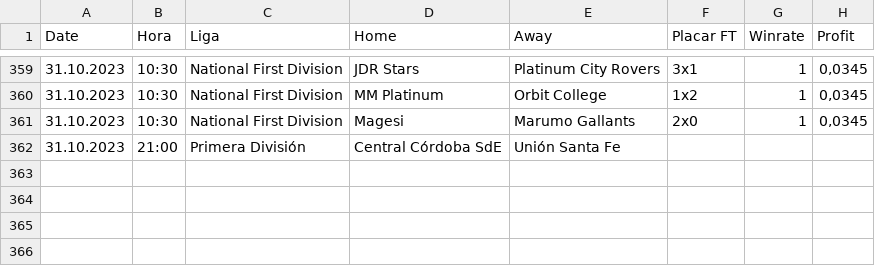
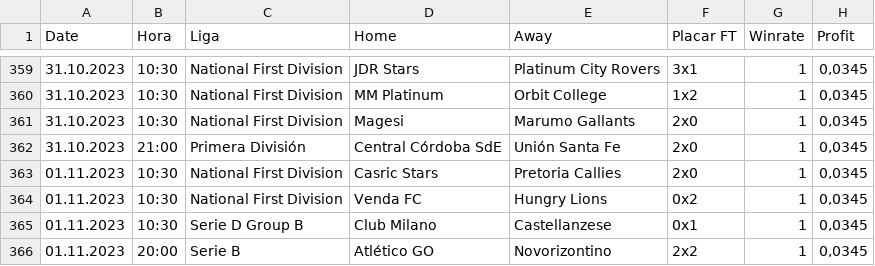
Before and after one commit to scooby75/bdfootball, a CSV file: tips_lay_goleada_visitante_geral.csv, drawn as a sheet; only a part is shown, gaps mark what is left out.

```diff
--- a/tips_lay_goleada_visitante_geral.csv
+++ b/tips_lay_goleada_visitante_geral.csv
@@ -361,2 +361,6 @@ Date,Hora,Liga,Home,Away,Placar FT,Winrate,Profit
 31.10.2023,10:30,National First Division,Magesi,Marumo Gallants,2x0,1,"0,0345"
-31.10.2023,21:00,Primera División,Central Córdoba SdE,Unión Santa Fe,,,
+31.10.2023,21:00,Primera División,Central Córdoba SdE,Unión Santa Fe,2x0,1,"0,0345"
+01.11.2023,10:30,National First Division,Casric Stars,Pretoria Callies,2x0,1,"0,0345"
+01.11.2023,10:30,National First Division,Venda FC,Hungry Lions,0x2,1,"0,0345"
+01.11.2023,10:30,Serie D Group B,Club Milano,Castellanzese,0x1,1,"0,0345"
+01.11.2023,20:00,Serie B,Atlético GO,Novorizontino,2x2,1,"0,0345"
```
Also changed, not shown: Apostas_HA.csv, Predict.csv, 9 other files.
